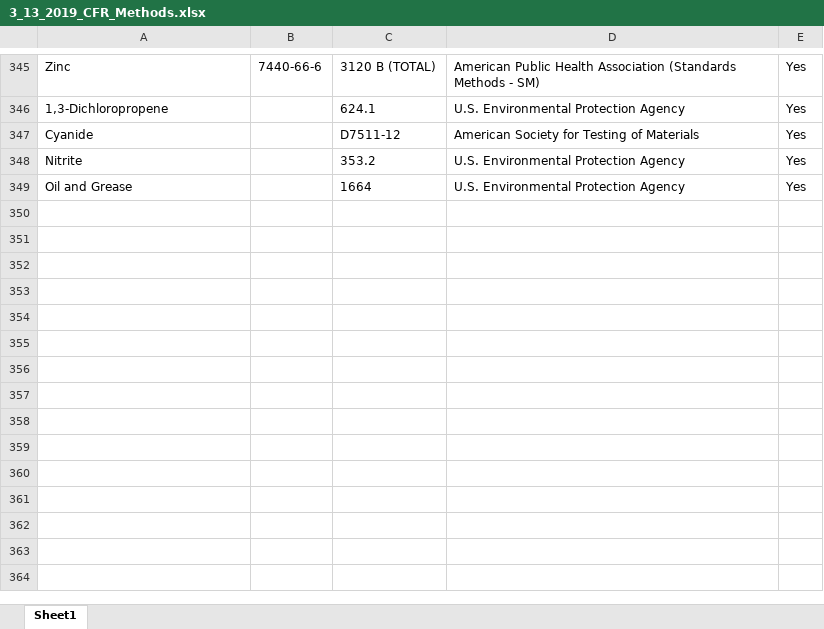
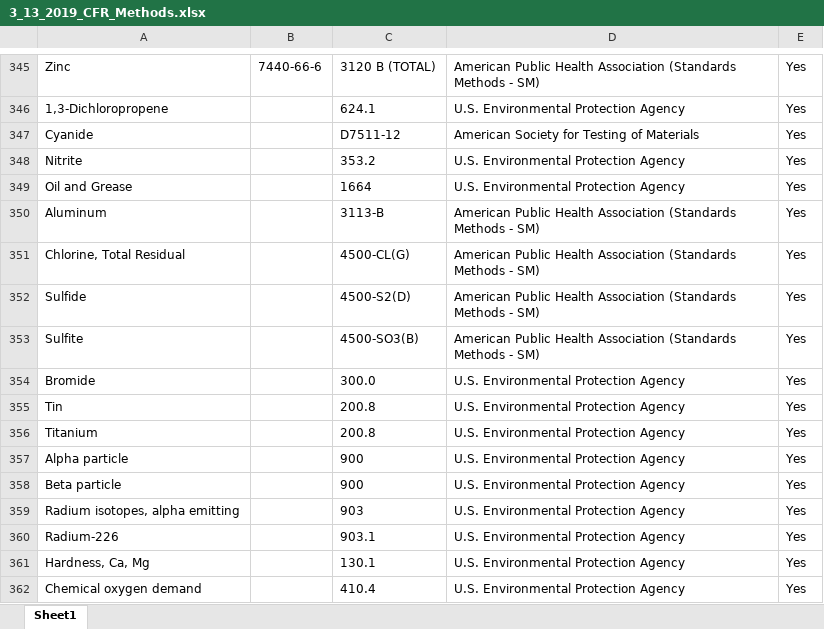
Before and after one commit to OR-Dept-Environmental-Quality/EDD_Data_QC, an Excel workbook: 3_13_2019_CFR_Methods.xlsx, sheet Sheet1, drawn as a sheet; only a part is shown, gaps mark what is left out; values as stored, in another font and other column widths than the file's, no borders; the diff names each change by its address in the sheet, - before the commit and + after, or states it on an @@ line.

Commit message:
Updated methods

```diff
--- a/3_13_2019_CFR_Methods.xlsx (sheet Sheet1)
+++ b/3_13_2019_CFR_Methods.xlsx (sheet Sheet1)
+row 350: Aluminum |  | 3113-B | American Public Health Association (Standards Methods - SM) | Yes
+row 351: Chlorine, Total Residual |  | 4500-CL(G) | American Public Health Association (Standards Methods - SM) | Yes
+row 352: Sulfide |  | 4500-S2(D) | American Public Health Association (Standards Methods - SM) | Yes
+row 353: Sulfite |  | 4500-SO3(B) | American Public Health Association (Standards Methods - SM) | Yes
+row 354: Bromide |  | 300.0 | U.S. Environmental Protection Agency | Yes
+row 355: Tin |  | 200.8 | U.S. Environmental Protection Agency | Yes
+row 356: Titanium |  | 200.8 | U.S. Environmental Protection Agency | Yes
+row 357: Alpha particle |  | 900 | U.S. Environmental Protection Agency | Yes
+row 358: Beta particle |  | 900 | U.S. Environmental Protection Agency | Yes
+row 359: Radium isotopes, alpha emitting |  | 903 | U.S. Environmental Protection Agency | Yes
+row 360: Radium-226 |  | 903.1 | U.S. Environmental Protection Agency | Yes
+row 361: Hardness, Ca, Mg |  | 130.1 | U.S. Environmental Protection Agency | Yes
+row 362: Chemical oxygen demand |  | 410.4 | U.S. Environmental Protection Agency | Yes
```
